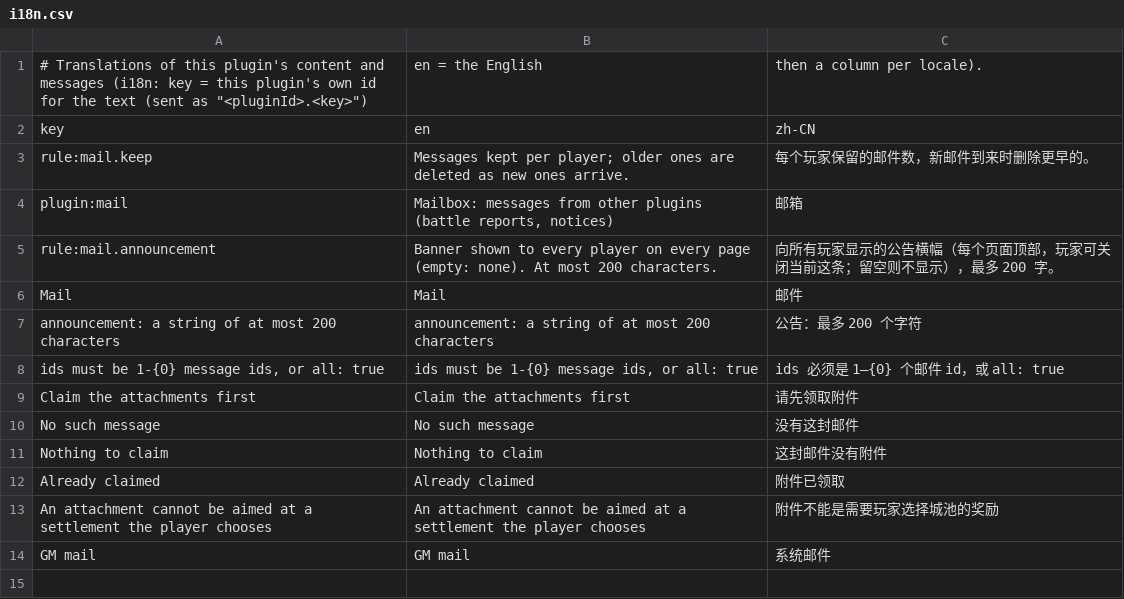
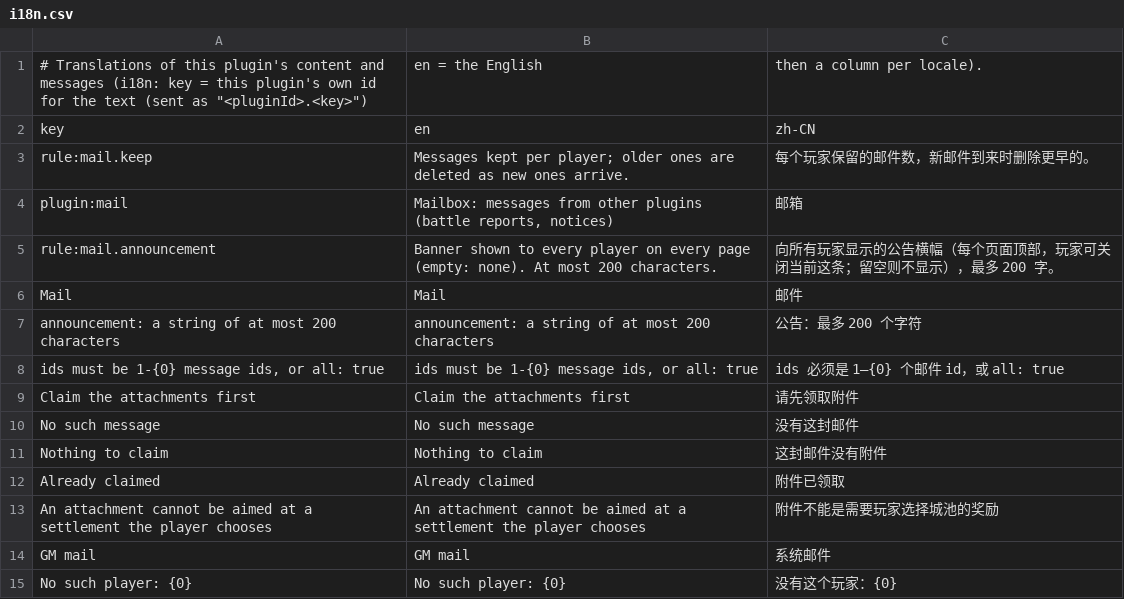
Before and after one commit to xczics/wargame, a CSV file: src/plugins/mail/data/i18n.csv, drawn as a sheet; the diff names each change by its address in the sheet, - before the commit and + after, or states it on an @@ line.

```diff
--- a/src/plugins/mail/data/i18n.csv
+++ b/src/plugins/mail/data/i18n.csv
+row 15: No such player: {0} | No such player: {0} | 没有这个玩家：{0}
```
Also changed, not shown: src/plugins/heroes/data/i18n.csv, src/plugins/puzzles/data/i18n.csv, 22 other files.
